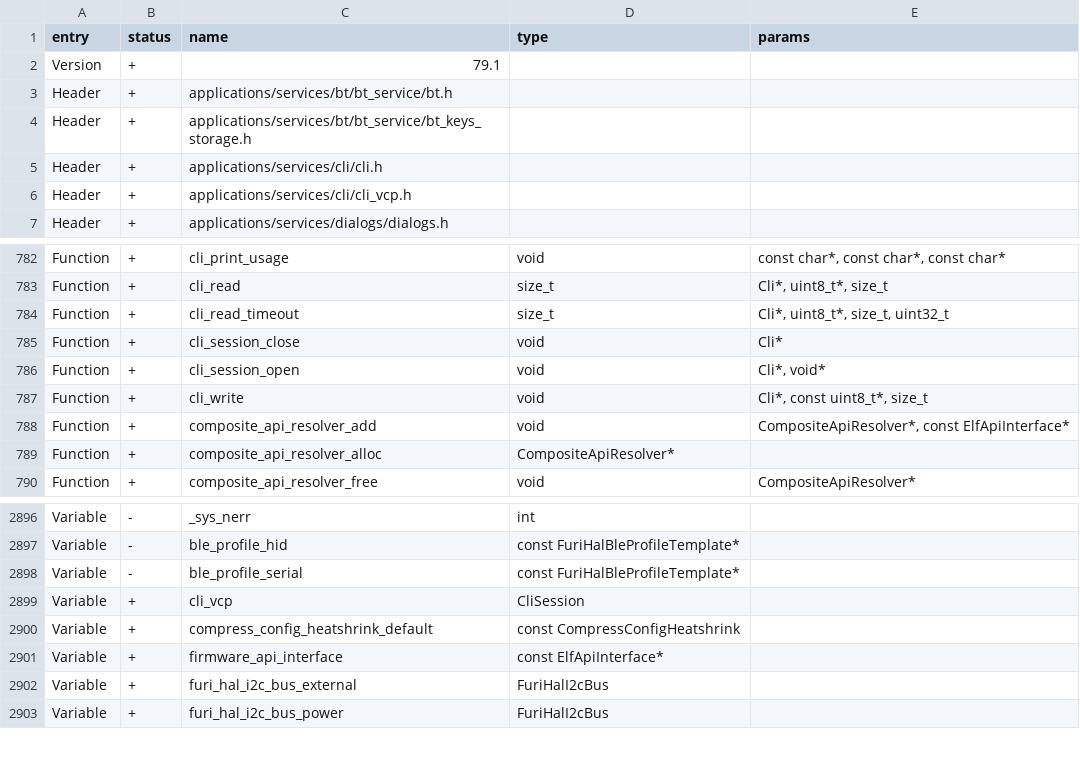
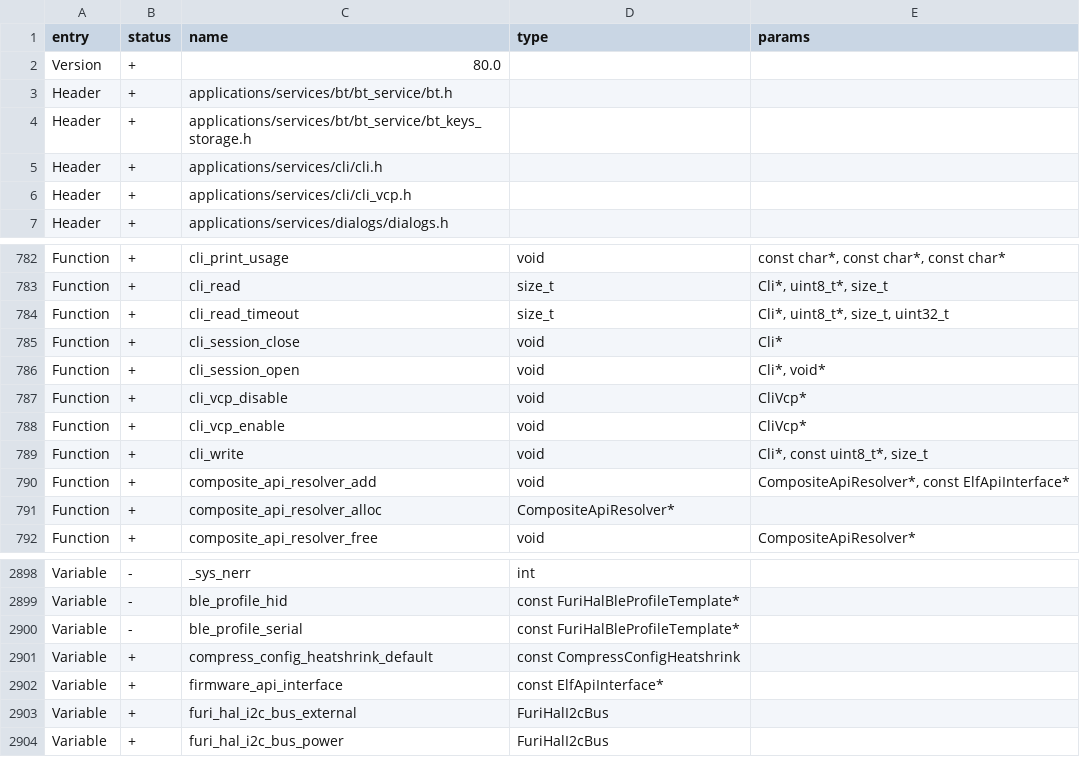
Before and after one commit to miemiy/flipperzero-firmware, a CSV file: targets/f18/api_symbols.csv, drawn as a sheet; only a part is shown, gaps mark what is left out.

```diff
--- a/targets/f18/api_symbols.csv
+++ b/targets/f18/api_symbols.csv
@@ -1,3 +1,3 @@
 entry,status,name,type,params
-Version,+,79.1,,
+Version,+,80.0,,
 Header,+,applications/services/bt/bt_service/bt.h,,
@@ -786,2 +786,4 @@ Function,+,cli_session_close,void,Cli*
 Function,+,cli_session_open,void,"Cli*, void*"
+Function,+,cli_vcp_disable,void,CliVcp*
+Function,+,cli_vcp_enable,void,CliVcp*
 Function,+,cli_write,void,"Cli*, const uint8_t*, size_t"
@@ -2898,3 +2900,2 @@ Variable,-,ble_profile_hid,const FuriHalBleProfileTemplate*,
 Variable,-,ble_profile_serial,const FuriHalBleProfileTemplate*,
-Variable,+,cli_vcp,CliSession,
 Variable,+,compress_config_heatshrink_default,const CompressConfigHeatshrink,
```
Also changed, not shown: targets/f7/api_symbols.csv, 11 other files.
